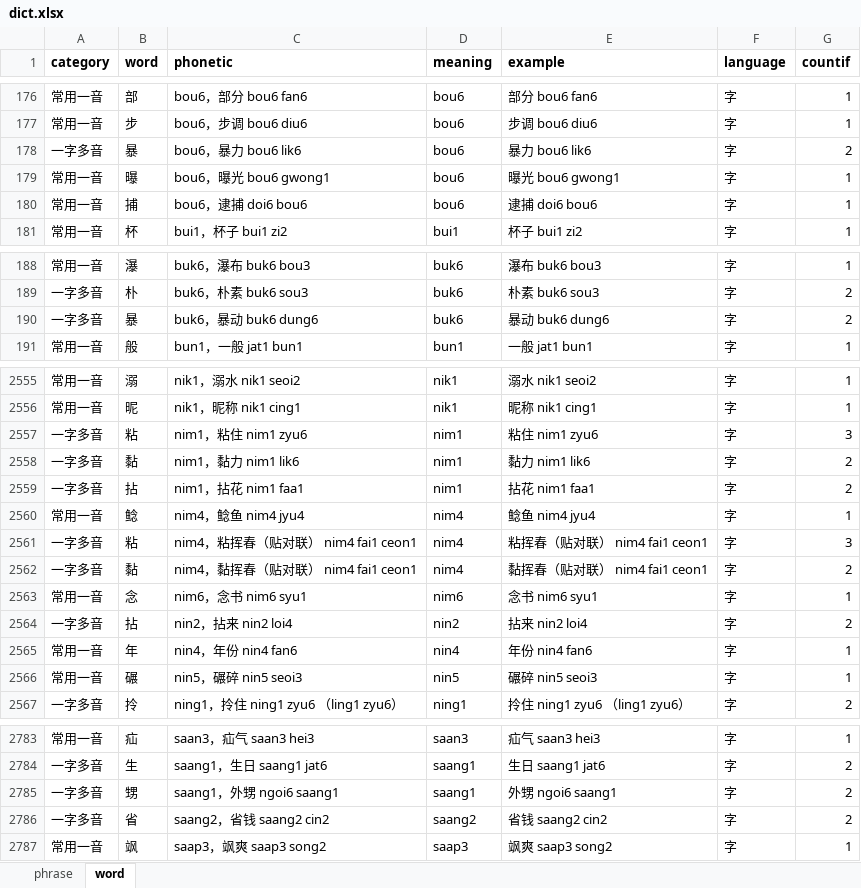
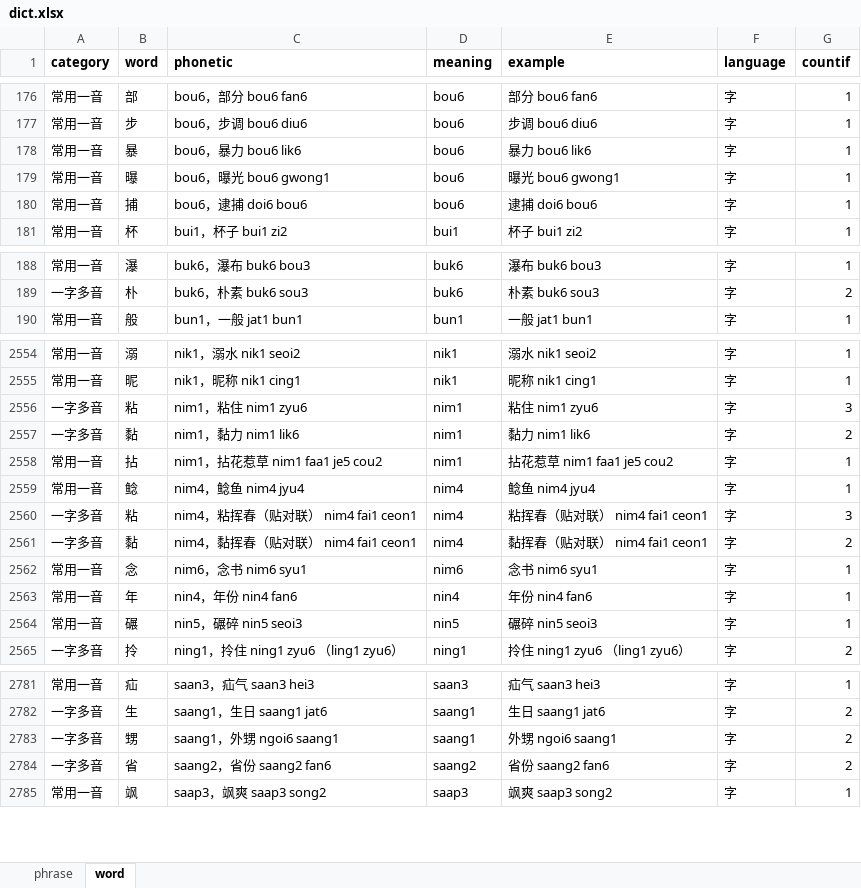
Before and after one commit to viewnn/wordcards, an Excel workbook: dict.xlsx, sheet word, drawn as a sheet; only a part is shown, gaps mark what is left out; values as stored, in another font and other column widths than the file's, no borders; removed rows and columns are numbered as before the commit, all else as after; the diff names each change by its address in the sheet, - before the commit and + after, or states it on an @@ line.

```diff
--- a/dict.xlsx (sheet word)
+++ b/dict.xlsx (sheet word)
-A178 (category): 一字多音
+A178 (category): 常用一音
-G178 (countif): 2
+G178 (countif): 1
-row 190: 一字多音 | 暴 | buk6，暴动 buk6 dung6 | buk6 | 暴动 buk6 dung6 | 字 | 2
-A2558 (category): 一字多音
+A2558 (category): 常用一音
-C2558 (phonetic): nim1，拈花 nim1 faa1
+C2558 (phonetic): nim1，拈花惹草 nim1 faa1 je5 cou2
-E2558 (example): 拈花 nim1 faa1
+E2558 (example): 拈花惹草 nim1 faa1 je5 cou2
-G2558 (countif): 2
+G2558 (countif): 1
-row 2564: 一字多音 | 拈 | nin2，拈来 nin2 loi4 | nin2 | 拈来 nin2 loi4 | 字 | 2
-C2784 (phonetic): saang2，省钱 saang2 cin2
+C2784 (phonetic): saang2，省份 saang2 fan6
-E2784 (example): 省钱 saang2 cin2
+E2784 (example): 省份 saang2 fan6
```
Also changed, not shown: sheet phrase, formulas that keep their value, 5 other files.
